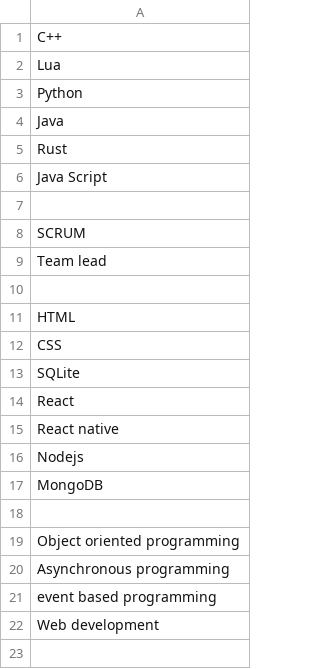
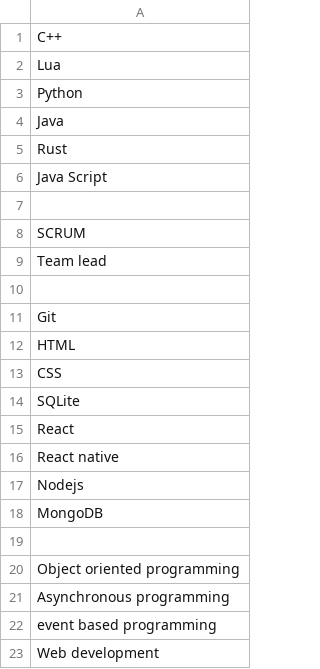
Before and after one commit to Dylan-Beppu/Dylan-Beppu.github.io, a CSV file: assets/skills.csv, drawn as a sheet.

Commit message:
Update skills.csv

```diff
--- a/assets/skills.csv
+++ b/assets/skills.csv
@@ -10,2 +10,3 @@ Team lead
 
+Git
 HTML
```
